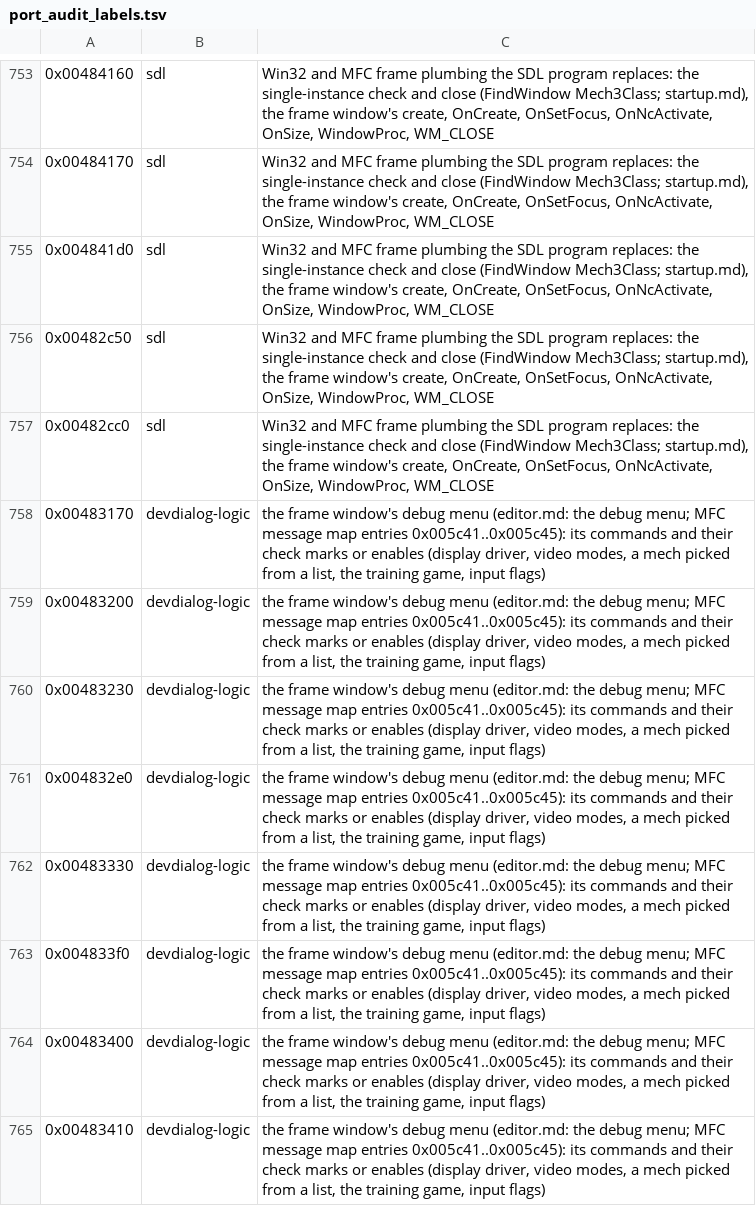
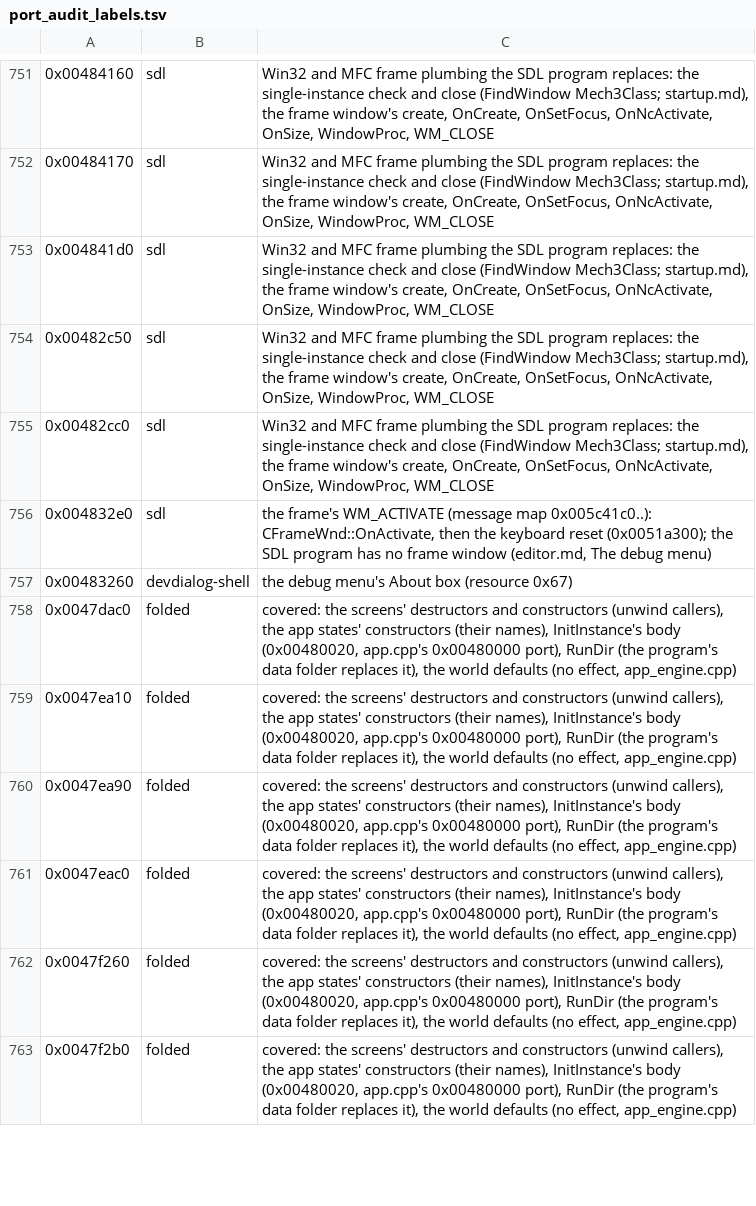
Before and after one commit to ashortsleeves/mw3-re, a TSV file: tools/analysis/port_audit_labels.tsv, drawn as a sheet; only a part is shown, gaps mark what is left out; the shorter side is filled out with more unchanged rows; the diff covers the shown part only.

Commit message:
S9: the developers' menu and dialogs (mech3/debug_dialogs, preserved, unwired): the frame's debug menu (resource 147) handlers 0x483150..0x483640 with the byte clears 0x483390.., the 640 x 480 update 0x483510, the toggles and Reset Options 0x4835f0; Select Mech 0x432c60/0x432d30/0x432da0; Vehicle Select 0x4a3550/0x4af000/0x4aefb0 (Cancel takes the selection, as the exe; FIX (A): no call through the unset +0x60 with fewer than two mechs); Camera Properties 0x40bb00; FIX (A) a nameless device in the Fullscreen update; test_debug_dialogs against the exe (12,028 cases, 9 breaks); editor.md The debug menu, a discovery; 0x4832e0 relabelled replaced

```diff
--- a/tools/analysis/port_audit_labels.tsv
+++ b/tools/analysis/port_audit_labels.tsv
@@ -757,9 +755,2 @@
 0x00482cc0	sdl	Win32 and MFC frame plumbing the SDL program replaces: the single-instance check and close (FindWindow Mech3Class; startup.md), the frame window's create, OnCreate, OnSetFocus, OnNcActivate, OnSize, WindowProc, WM_CLOSE
-0x00483170	devdialog-logic	the frame window's debug menu (editor.md: the debug menu; MFC message map entries 0x005c41..0x005c45): its commands and their check marks or enables (display driver, video modes, a mech picked from a list, the training game, input flags)
-0x00483200	devdialog-logic	the frame window's debug menu (editor.md: the debug menu; MFC message map entries 0x005c41..0x005c45): its commands and their check marks or enables (display driver, video modes, a mech picked from a list, the training game, input flags)
-0x00483230	devdialog-logic	the frame window's debug menu (editor.md: the debug menu; MFC message map entries 0x005c41..0x005c45): its commands and their check marks or enables (display driver, video modes, a mech picked from a list, the training game, input flags)
-0x004832e0	devdialog-logic	the frame window's debug menu (editor.md: the debug menu; MFC message map entries 0x005c41..0x005c45): its commands and their check marks or enables (display driver, video modes, a mech picked from a list, the training game, input flags)
-0x00483330	devdialog-logic	the frame window's debug menu (editor.md: the debug menu; MFC message map entries 0x005c41..0x005c45): its commands and their check marks or enables (display driver, video modes, a mech picked from a list, the training game, input flags)
-0x004833f0	devdialog-logic	the frame window's debug menu (editor.md: the debug menu; MFC message map entries 0x005c41..0x005c45): its commands and their check marks or enables (display driver, video modes, a mech picked from a list, the training game, input flags)
-0x00483400	devdialog-logic	the frame window's debug menu (editor.md: the debug menu; MFC message map entries 0x005c41..0x005c45): its commands and their check marks or enables (display driver, video modes, a mech picked from a list, the training game, input flags)
-0x00483410	devdialog-logic	the frame window's debug menu (editor.md: the debug menu; MFC message map entries 0x005c41..0x005c45): its commands and their check marks or enables (display driver, video modes, a mech picked from a list, the training game, input flags)
+0x004832e0	sdl	the frame's WM_ACTIVATE (message map 0x005c41c0..): CFrameWnd::OnActivate, then the keyboard reset (0x0051a300); the SDL program has no frame window (editor.md, The debug menu)
```
Also changed, not shown: 13 removed rows elsewhere in this file, 9 other files.
